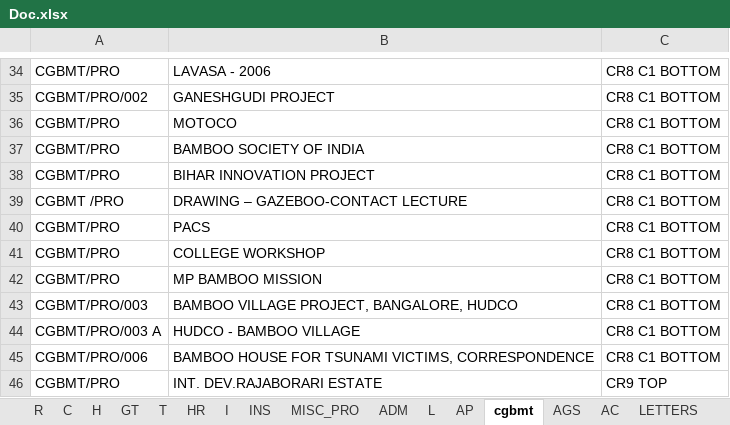
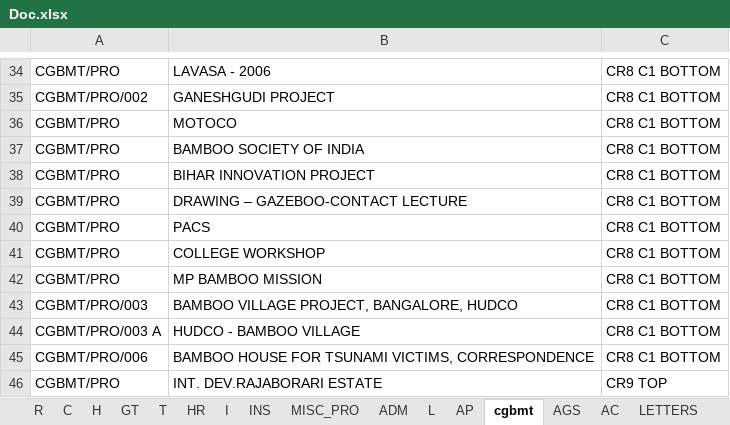
Before and after one commit to jagannath93/File-Management-System, an Excel workbook: Doc.xlsx, sheet cgbmt, drawn as a sheet; only a part is shown, gaps mark what is left out; values as stored, in another font and other column widths than the file's, no borders; the diff names each change by its address in the sheet, - before the commit and + after, or states it on an @@ line.

```diff
--- a/Doc.xlsx (sheet cgbmt)
+++ b/Doc.xlsx (sheet cgbmt)
-A39: CGBMT /PRO
+A39: CGBMT/PRO
```
Also changed, not shown: sheet ADM, sheet INS, sheet AGS, 1 other file.
